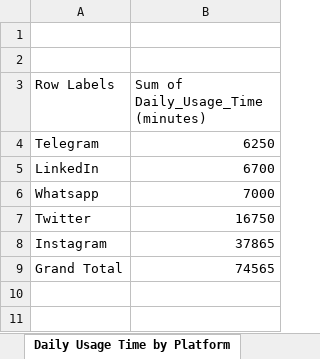
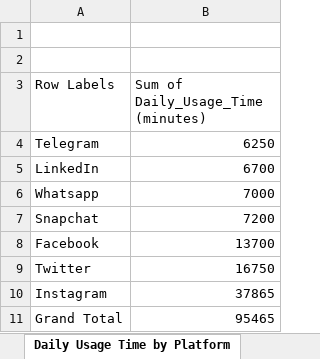
Before and after one commit to saziaa/Social-Media-Usage-and-Emotional-Wellbeing-Insights, an Excel workbook: Social Media Usage and Emotional Well-Being Dashboard.xlsx, sheet Daily Usage Time by Platform, drawn as a sheet; values as stored, in another font and other column widths than the file's, no borders; charts and pictures not drawn; addresses are those after the commit; the diff names each change by its address in the sheet, - before the commit and + after, or states it on an @@ line.

```diff
--- a/Social Media Usage and Emotional Well-Being Dashboard.xlsx (sheet Daily Usage Time by Platform)
+++ b/Social Media Usage and Emotional Well-Being Dashboard.xlsx (sheet Daily Usage Time by Platform)
+row 7: Snapchat | 7200
+row 8: Facebook | 13700
-B11: 74565
+B11: 95465
```
Also changed, not shown: sheet Daily Usage Time by Age, sheet Bar Chart, sheet Dominant_Emotion, sheet Gender Distribution, charts or pictures.
